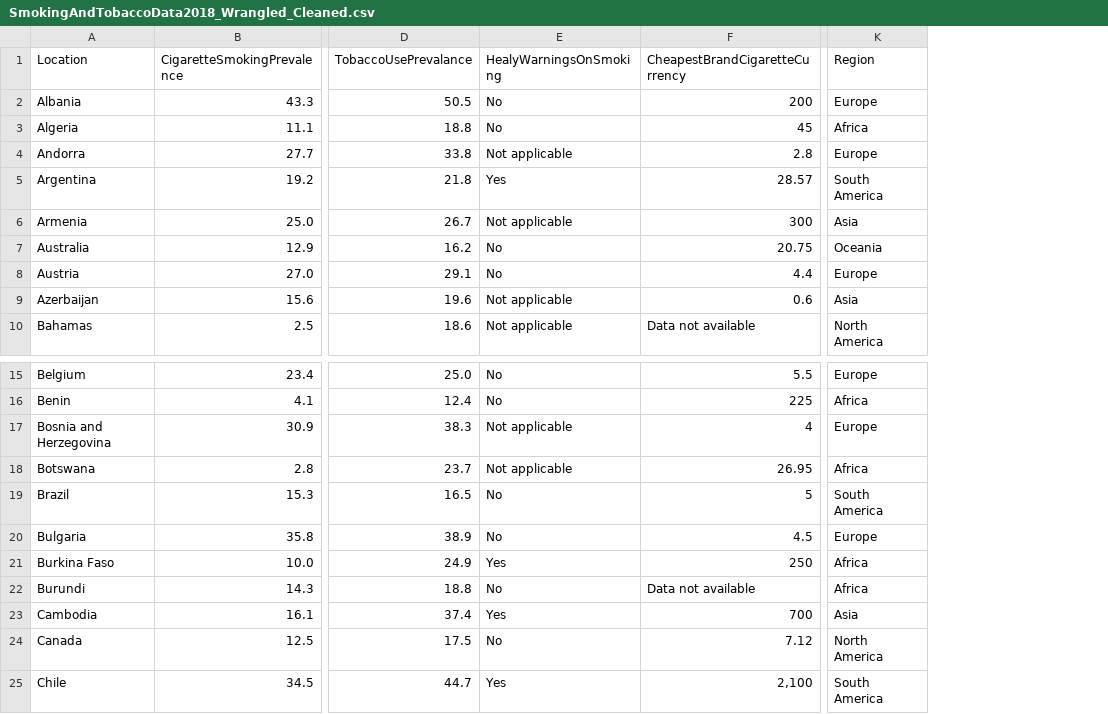
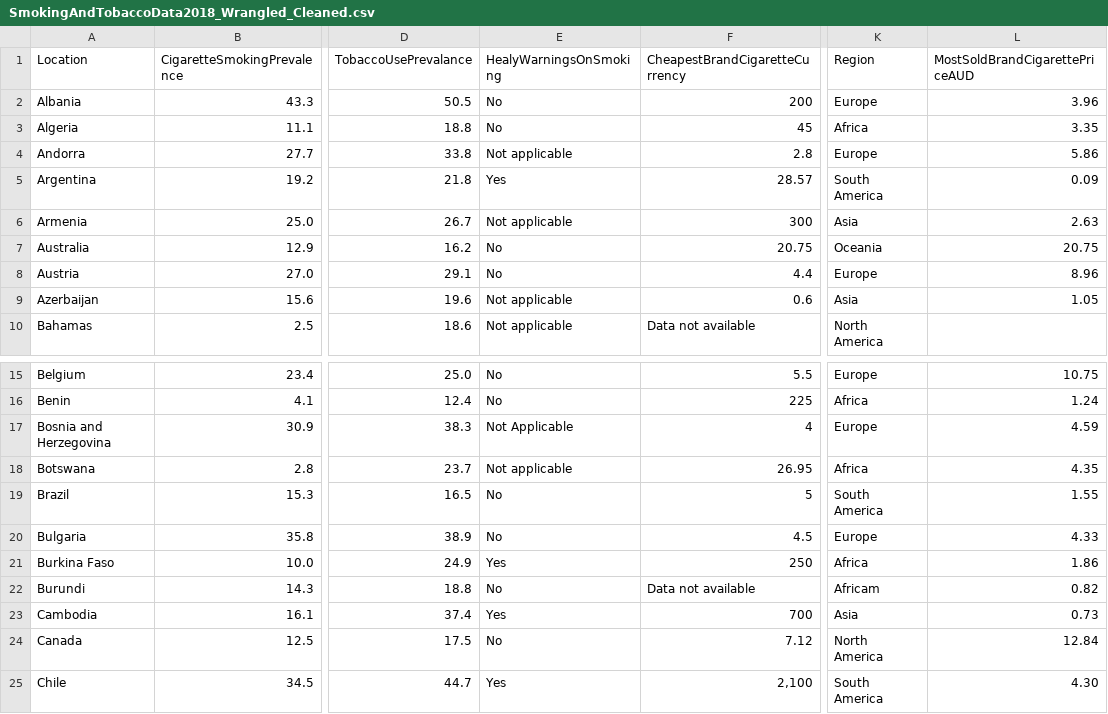
Before and after one commit to CaiHeShun/FIT3179A2, a CSV file: data/SmokingAndTobaccoData2018_Wrangled_Cleaned.csv, drawn as a sheet; only a part is shown, gaps mark what is left out; the diff names each change by its address in the sheet, - before the commit and + after, or states it on an @@ line.

Commit message:
Added new column for AUD conversion

```diff
--- a/data/SmokingAndTobaccoData2018_Wrangled_Cleaned.csv
+++ b/data/SmokingAndTobaccoData2018_Wrangled_Cleaned.csv
+column L (MostSoldBrandCigarettePriceAUD), rows 2-9: 3.96 | 3.35 | 5.86 | 0.09 | 2.63 | 20.75 | 8.96 | 1.05; rows 15-25: 10.75 | 1.24 | 4.59 | 4.35 | 1.55 | 4.33 | 1.86 | 0.82 | 0.73 | 12.84 | 4.30
-E17 (HealyWarningsOnSmoking): Not applicable
+E17 (HealyWarningsOnSmoking): Not Applicable
-K22 (Region): Africa
+K22 (Region): Africam
```
